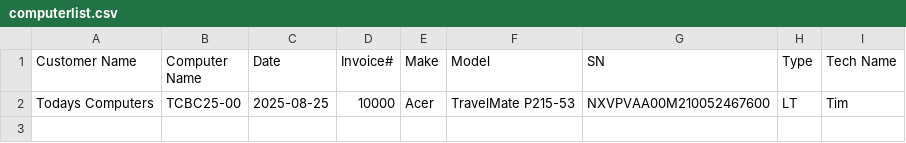
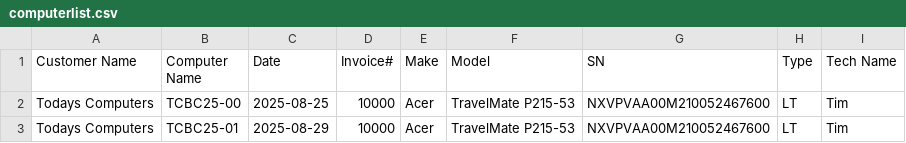
Before and after one commit to TCBCTim/BasicPrep, a CSV file: computerlist.csv, drawn as a sheet; the diff names each change by its address in the sheet, - before the commit and + after, or states it on an @@ line.

Commit message:
Appended new row for TCBC25-01

```diff
--- a/computerlist.csv
+++ b/computerlist.csv
+row 3: Todays Computers | TCBC25-01 | 2025-08-29 | 10000 | Acer | TravelMate P215-53 | NXVPVAA00M210052467600 | LT | Tim
```
